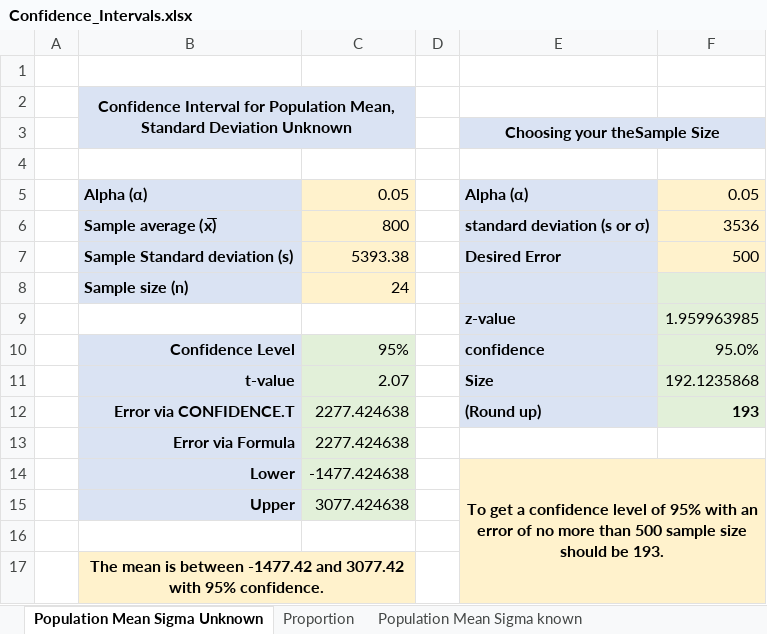
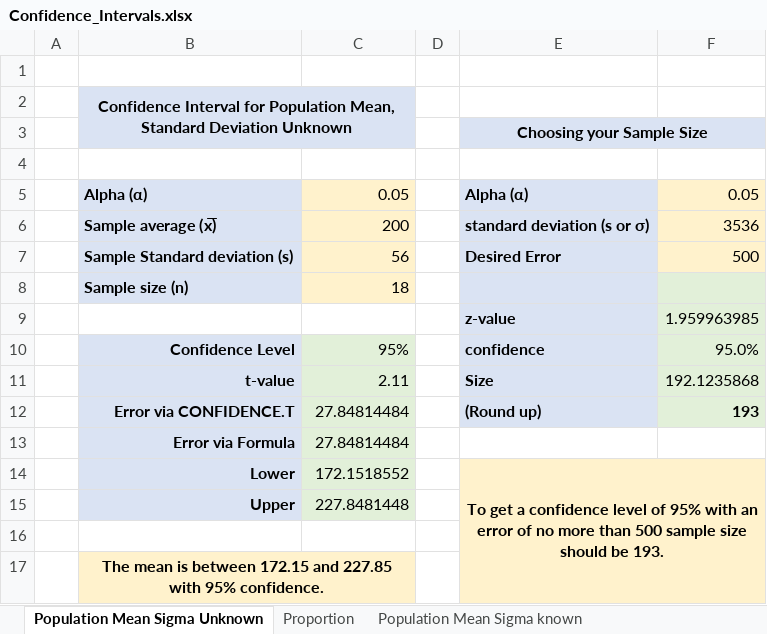
Before and after one commit to amygoldlist/Excel_fun, an Excel workbook: Statistics/Confidence_Intervals.xlsx, sheet Population Mean Sigma Unknown, drawn as a sheet; values as stored, in another font and other column widths than the file's, no borders; charts and pictures not drawn; the diff names each change by its address in the sheet, - before the commit and + after, or states it on an @@ line.

```diff
--- a/Statistics/Confidence_Intervals.xlsx (sheet Population Mean Sigma Unknown)
+++ b/Statistics/Confidence_Intervals.xlsx (sheet Population Mean Sigma Unknown)
-E3: Choosing your theSample Size
+E3: Choosing your Sample Size
-C6: 800
+C6: 200
-C7: 5393.38
+C7: 56
-C8: 24
+C8: 18
-C11: 2.07
+C11: 2.11
-C12:C13: 2277.424638
+C12:C13: 27.84814484
-C14: -1477.424638
+C14: 172.1518552
-C15: 3077.424638
+C15: 227.8481448
-B17: …is between -1477.42 and 3077.42 with 95%…
+B17: …is between 172.15 and 227.85 with 95%…
```
Also changed, not shown: charts or pictures, 1 other file.
